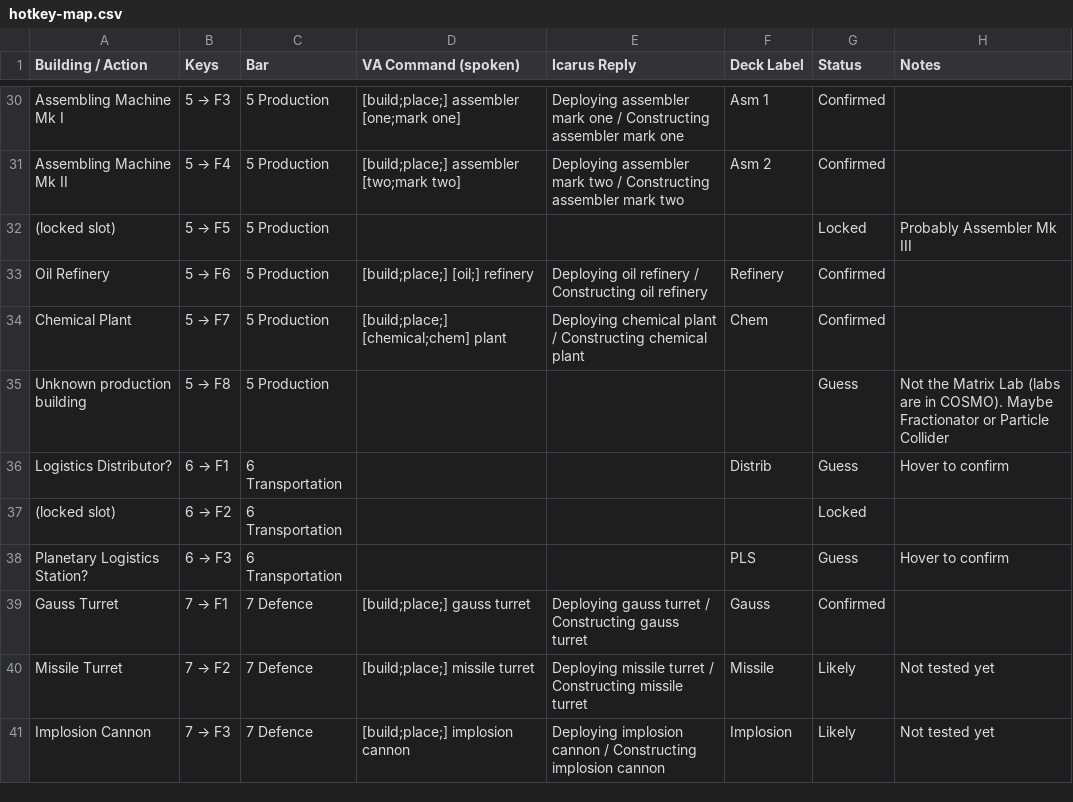
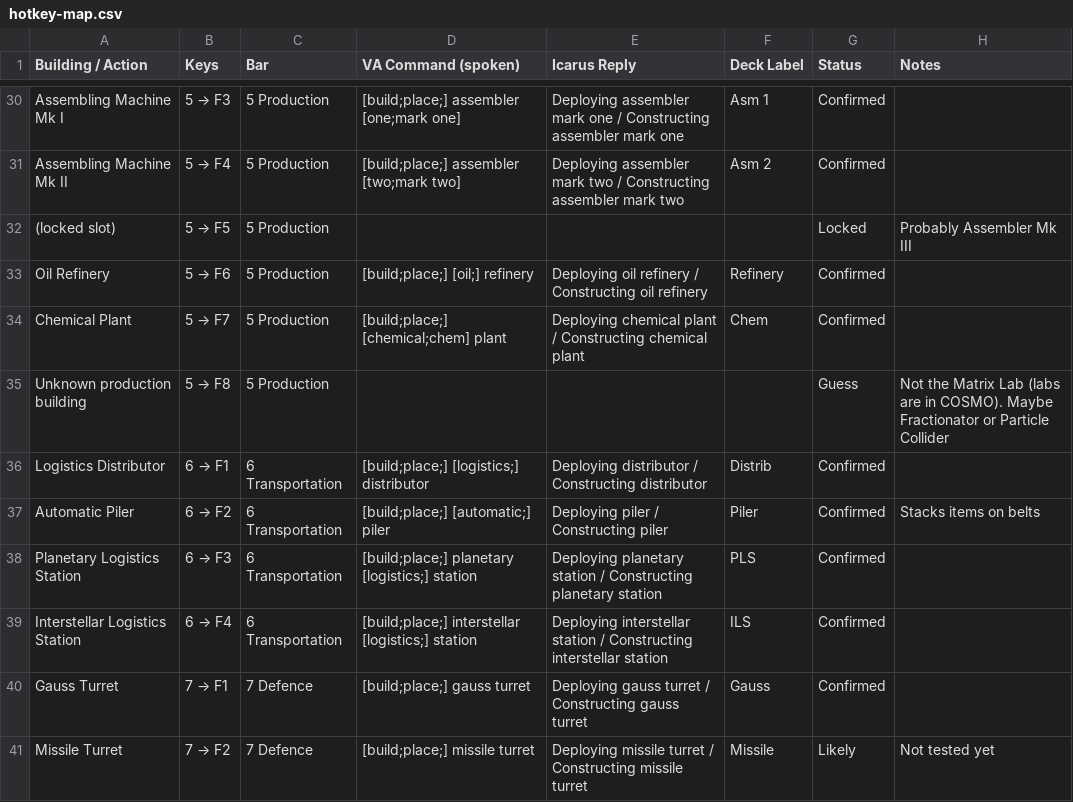
Before and after one commit to jgaryt/Dyson-Sphere-Program-voiceattack-and-streamdeck, a CSV file: docs/hotkey-map.csv, drawn as a sheet; only a part is shown, gaps mark what is left out; the shorter side is filled out with more unchanged rows.

```diff
--- a/docs/hotkey-map.csv
+++ b/docs/hotkey-map.csv
@@ -35,5 +35,6 @@ Chemical Plant,5 → F7,5 Production,[build;place;] [chemical;chem] plant,Deploy
 Unknown production building,5 → F8,5 Production,,,,Guess,Not the Matrix Lab (labs are in COSMO). Maybe Fractionator or Particle Collider
-Logistics Distributor?,6 → F1,6 Transportation,,,Distrib,Guess,Hover to confirm
-(locked slot),6 → F2,6 Transportation,,,,Locked,
-Planetary Logistics Station?,6 → F3,6 Transportation,,,PLS,Guess,Hover to confirm
+Logistics Distributor,6 → F1,6 Transportation,[build;place;] [logistics;] distributor,Deploying distributor / Constructing distributor,Distrib,Confirmed,
+Automatic Piler,6 → F2,6 Transportation,[build;place;] [automatic;] piler,Deploying piler / Constructing piler,Piler,Confirmed,Stacks items on belts
+Planetary Logistics Station,6 → F3,6 Transportation,[build;place;] planetary [logistics;] station,Deploying planetary station / Constructing planetary station,PLS,Confirmed,
+Interstellar Logistics Station,6 → F4,6 Transportation,[build;place;] interstellar [logistics;] station,Deploying interstellar station / Constructing interstellar station,ILS,Confirmed,
 Gauss Turret,7 → F1,7 Defence,[build;place;] gauss turret,Deploying gauss turret / Constructing gauss turret,Gauss,Confirmed,
```
Also changed, not shown: 3 other files.
